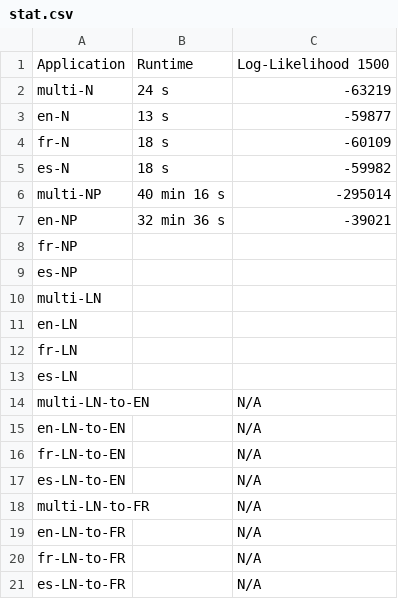
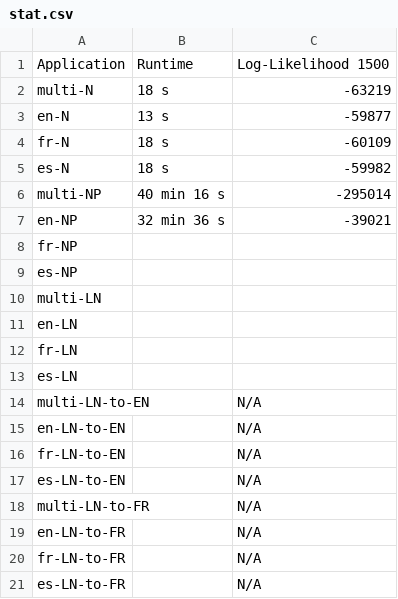
Before and after one commit to SisonkeBiotik-Africa/multilingual-topic-modelling-wikidata, a CSV file: output/stat.csv, drawn as a sheet.

Commit message:
Update stat.csv

```diff
--- a/output/stat.csv
+++ b/output/stat.csv
@@ -1,3 +1,3 @@
 Application, Runtime, Log-Likelihood 1500
-multi-N, 24 s, -63219
+multi-N, 18 s, -63219
 en-N, 13 s, -59877
```
